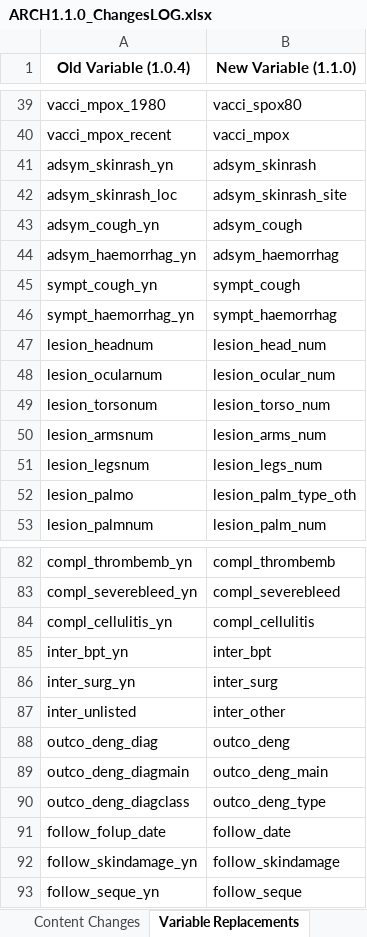
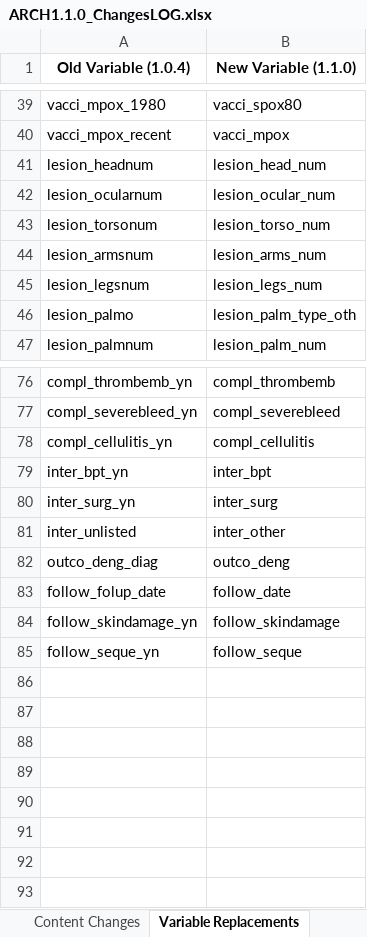
Before and after one commit to ISARICResearch/DataPlatform, an Excel workbook: ARCH/ARCH1.1.0/ARCH1.1.0_ChangesLOG.xlsx, sheet Variable Replacements, drawn as a sheet; only a part is shown, gaps mark what is left out; values as stored, in another font and other column widths than the file's, no borders; the diff names each change by its address in the sheet, - before the commit and + after, or states it on an @@ line.

```diff
--- a/ARCH/ARCH1.1.0/ARCH1.1.0_ChangesLOG.xlsx (sheet Variable Replacements)
+++ b/ARCH/ARCH1.1.0/ARCH1.1.0_ChangesLOG.xlsx (sheet Variable Replacements)
-row 41: adsym_skinrash_yn | adsym_skinrash
-row 42: adsym_skinrash_loc | adsym_skinrash_site
-row 43: adsym_cough_yn | adsym_cough
-row 44: adsym_haemorrhag_yn | adsym_haemorrhag
-row 45: sympt_cough_yn | sympt_cough
-row 46: sympt_haemorrhag_yn | sympt_haemorrhag
-row 89: outco_deng_diagmain | outco_deng_main
-row 90: outco_deng_diagclass | outco_deng_type
```
Also changed, not shown: sheet Added Variables, sheet Deleted Variables, sheet Content Changes.
